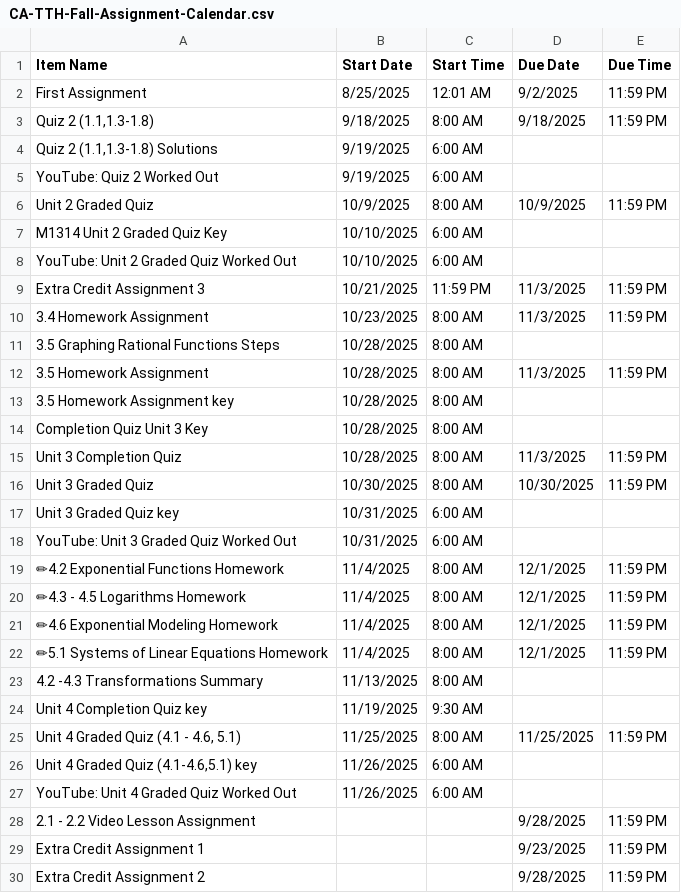
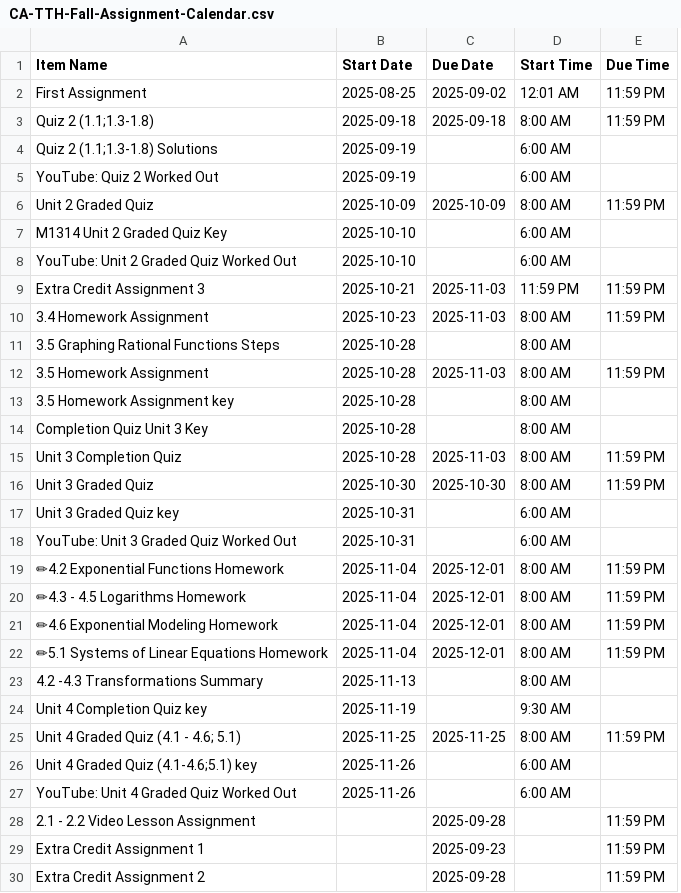
Before and after one commit to chase1971/Interface-Project, a CSV file: frontend/public/Calendar/CA-TTH-Fall-Assignment-Calendar.csv, drawn as a sheet; only a part is shown; removed rows and columns are numbered as before the commit, all else as after; the diff names each change by its address in the sheet, - before the commit and + after, or states it on an @@ line.

```diff
--- a/frontend/public/Calendar/CA-TTH-Fall-Assignment-Calendar.csv
+++ b/frontend/public/Calendar/CA-TTH-Fall-Assignment-Calendar.csv
+column C (Due Date), rows 2-30: 2025-09-02 | 2025-09-18 |  |  | 2025-10-09 |  |  | 2025-11-03 | 2025-11-03 |  | 2025-11-03 |  |  | 2025-11-03 | 2025-10-30 |  |  | 2025-12-01 | 2025-12-01 | 2025-12-01 | 2025-12-01 |  |  | 2025-11-25 |  |  | 2025-09-28 | 2025-09-23 | 2025-09-28
-column D (Due Date), rows 2-30: 9/2/2025 | 9/18/2025 |  |  | 10/9/2025 |  |  | 11/3/2025 | 11/3/2025 |  | 11/3/2025 |  |  | 11/3/2025 | 10/30/2025 |  |  | 12/1/2025 | 12/1/2025 | 12/1/2025 | 12/1/2025 |  |  | 11/25/2025 |  |  | 9/28/2025 | 9/23/2025 | 9/28/2025
-B2 (Start Date): 8/25/2025
+B2 (Start Date): 2025-08-25
-A3 (Item Name): Quiz 2 (1.1,1.3-1.8)
+A3 (Item Name): Quiz 2 (1.1;1.3-1.8)
-B3 (Start Date): 9/18/2025
+B3 (Start Date): 2025-09-18
-A4 (Item Name): Quiz 2 (1.1,1.3-1.8) Solutions
+A4 (Item Name): Quiz 2 (1.1;1.3-1.8) Solutions
-B4:B5 (Start Date): 9/19/2025
+B4:B5 (Start Date): 2025-09-19
-B6 (Start Date): 10/9/2025
+B6 (Start Date): 2025-10-09
-B7:B8 (Start Date): 10/10/2025
+B7:B8 (Start Date): 2025-10-10
-B9 (Start Date): 10/21/2025
+B9 (Start Date): 2025-10-21
-B10 (Start Date): 10/23/2025
+B10 (Start Date): 2025-10-23
-B11:B15 (Start Date): 10/28/2025
+B11:B15 (Start Date): 2025-10-28
-B16 (Start Date): 10/30/2025
+B16 (Start Date): 2025-10-30
-B17:B18 (Start Date): 10/31/2025
+B17:B18 (Start Date): 2025-10-31
-B19:B22 (Start Date): 11/4/2025
+B19:B22 (Start Date): 2025-11-04
-B23 (Start Date): 11/13/2025
+B23 (Start Date): 2025-11-13
-B24 (Start Date): 11/19/2025
+B24 (Start Date): 2025-11-19
-A25 (Item Name): Unit 4 Graded Quiz (4.1 - 4.6, 5.1)
+A25 (Item Name): Unit 4 Graded Quiz (4.1 - 4.6; 5.1)
-B25 (Start Date): 11/25/2025
+B25 (Start Date): 2025-11-25
-A26 (Item Name): Unit 4 Graded Quiz (4.1-4.6,5.1) key
+A26 (Item Name): Unit 4 Graded Quiz (4.1-4.6;5.1) key
-B26:B27 (Start Date): 11/26/2025
+B26:B27 (Start Date): 2025-11-26
```
Also changed, not shown: frontend/public/Calendar/CA-TTH-Fall-Class-Calendar.csv, 9 other files.
